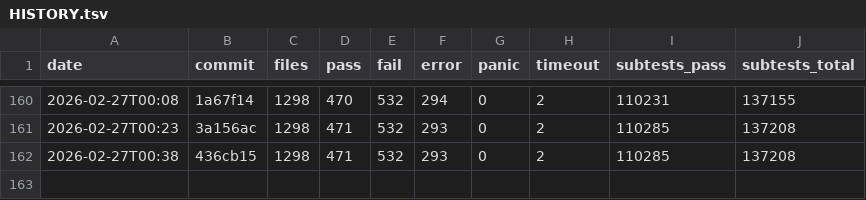
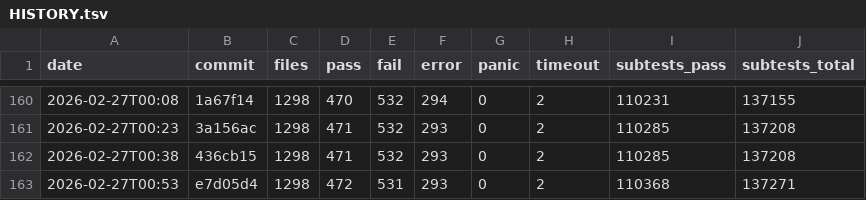
Before and after one commit to tokuhirom/mutsu, a TSV file: HISTORY.tsv, drawn as a sheet; only a part is shown, gaps mark what is left out; the diff names each change by its address in the sheet, - before the commit and + after, or states it on an @@ line.

Commit message:
Update roast history (2026-02-27T00:53)

```diff
--- a/HISTORY.tsv
+++ b/HISTORY.tsv
+row 163: 2026-02-27T00:53 | e7d05d4 | 1298 | 472 | 531 | 293 | 0 | 2 | 110368 | 137271
```
Also changed, not shown: 1 other file.
